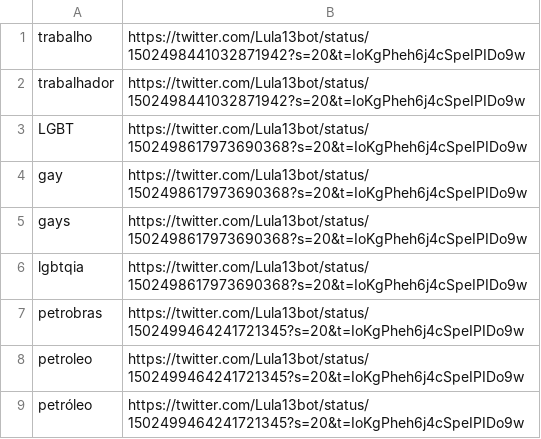
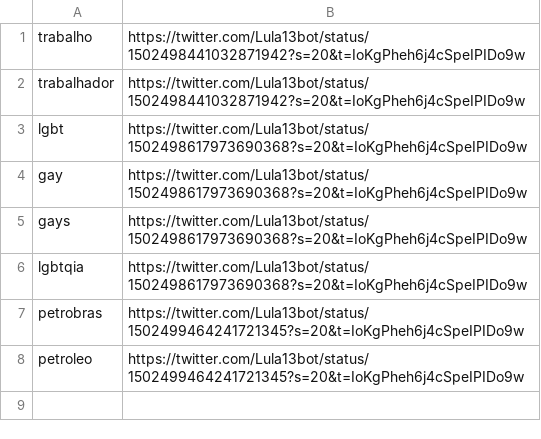
Before and after one commit to meneguinha/Lulalivre, a CSV file: lula_dictionary.csv, drawn as a sheet; the diff names each change by its address in the sheet, - before the commit and + after, or states it on an @@ line.

Commit message:
Add files via upload

```diff
--- a/lula_dictionary.csv
+++ b/lula_dictionary.csv
-A3: LGBT
+A3: lgbt
-row 9: petróleo | https://twitter.com/Lula13bot/status/1502499464241721345?s=20&t=IoKgPheh6j4cSpeIPIDo9w
```
